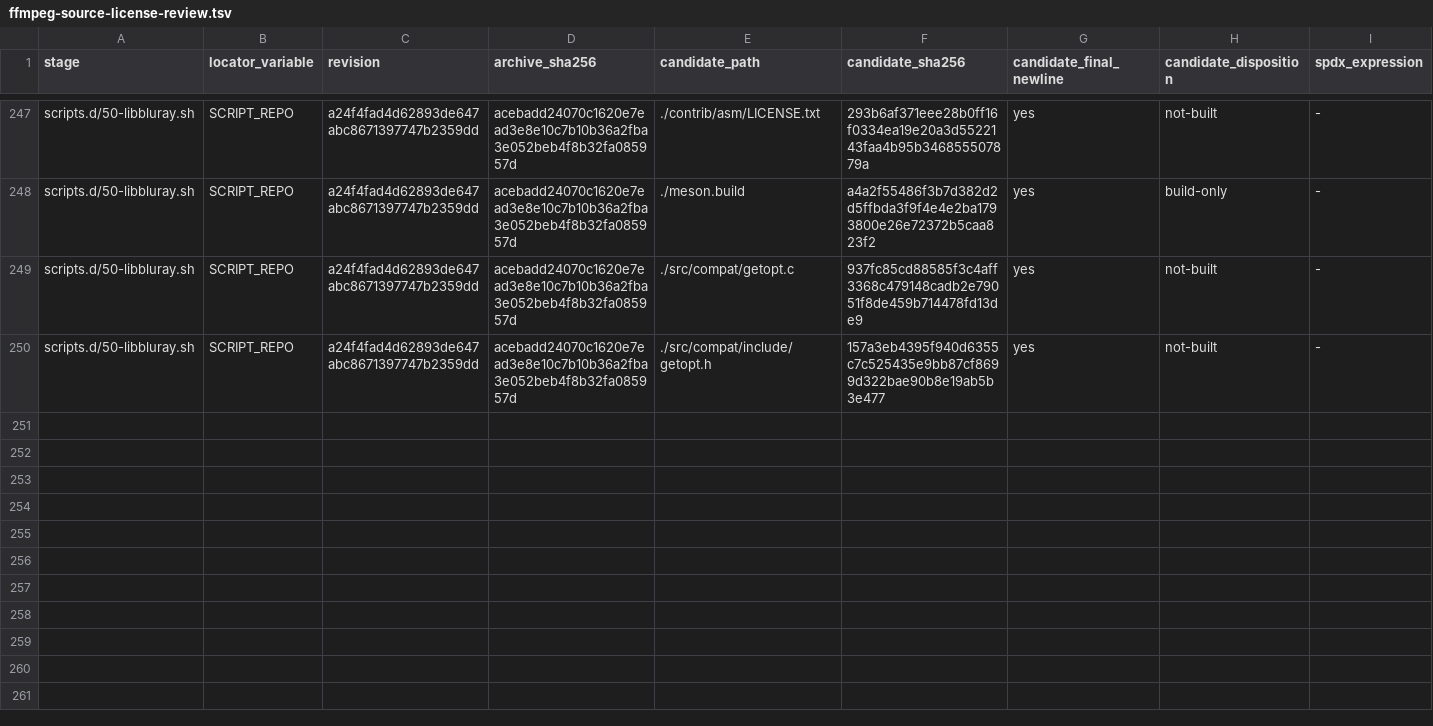
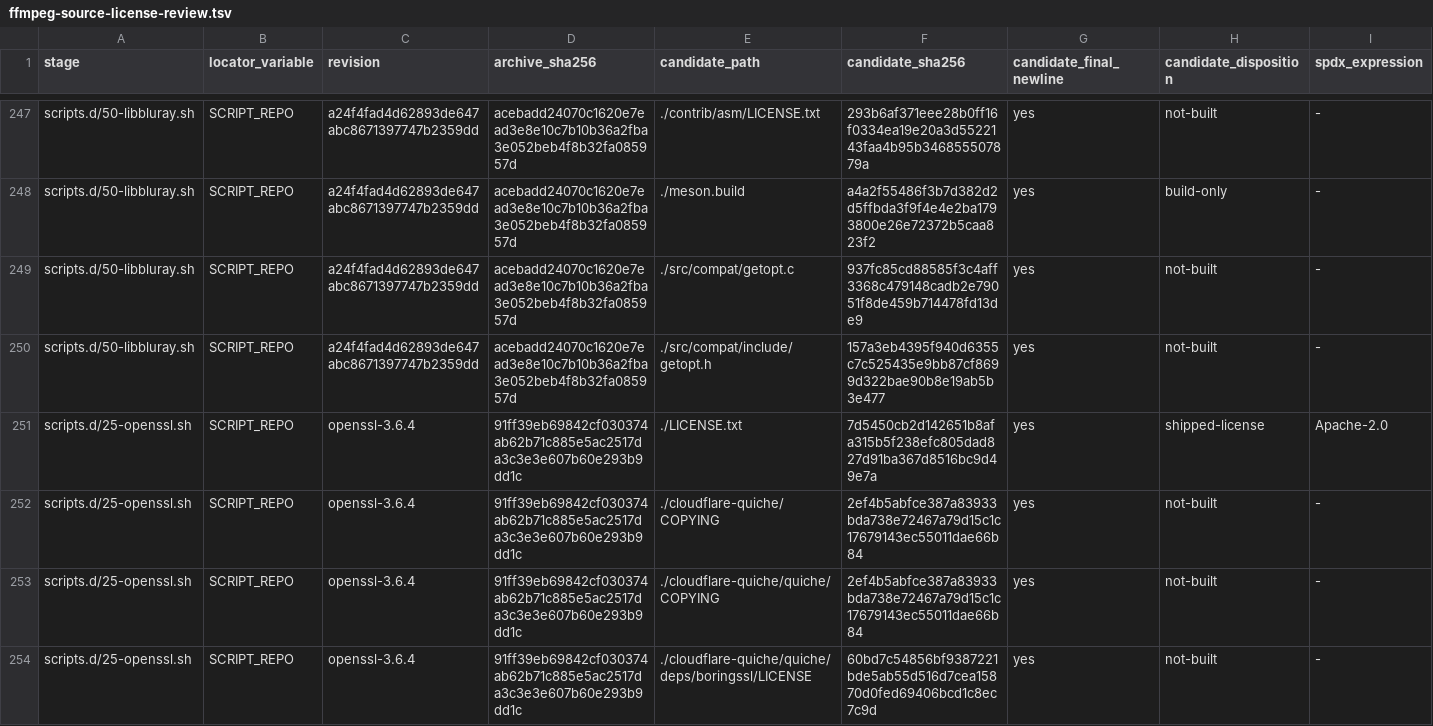
Before and after one commit to seabAu/Splicr, a TSV file: packaging/windows/ffmpeg-source-license-review.tsv, drawn as a sheet; only a part is shown, gaps mark what is left out; rows hold the shown columns only; the diff names each change by its address in the sheet, - before the commit and + after, or states it on an @@ line.

Commit message:
Audit OpenSSL FFmpeg source

```diff
--- a/packaging/windows/ffmpeg-source-license-review.tsv
+++ b/packaging/windows/ffmpeg-source-license-review.tsv
+row 251: scripts.d/25-openssl.sh | SCRIPT_REPO | openssl-3.6.4 | 91ff39eb69842cf030374ab62b71c885e5ac2517da3c3e3e607b60e293b9dd1c | ./LICENSE.txt | 7d5450cb2d142651b8afa315b5f238efc805dad827d91ba367d8516bc9d49e7a | yes | shipped-license | Apache-2.0
+row 252: scripts.d/25-openssl.sh | SCRIPT_REPO | openssl-3.6.4 | 91ff39eb69842cf030374ab62b71c885e5ac2517da3c3e3e607b60e293b9dd1c | ./cloudflare-quiche/COPYING | 2ef4b5abfce387a83933bda738e72467a79d15c1c17679143ec55011dae66b84 | yes | not-built | -
+row 253: scripts.d/25-openssl.sh | SCRIPT_REPO | openssl-3.6.4 | 91ff39eb69842cf030374ab62b71c885e5ac2517da3c3e3e607b60e293b9dd1c | ./cloudflare-quiche/quiche/COPYING | 2ef4b5abfce387a83933bda738e72467a79d15c1c17679143ec55011dae66b84 | yes | not-built | -
+row 254: scripts.d/25-openssl.sh | SCRIPT_REPO | openssl-3.6.4 | 91ff39eb69842cf030374ab62b71c885e5ac2517da3c3e3e607b60e293b9dd1c | ./cloudflare-quiche/quiche/deps/boringssl/LICENSE | 60bd7c54856bf9387221bde5ab55d516d7cea15870d0fed69406bcd1c8ec7c9d | yes | not-built | -
```
Also changed, not shown: packaging/windows/ffmpeg-packaged-license-files.tsv, 8 other files.
